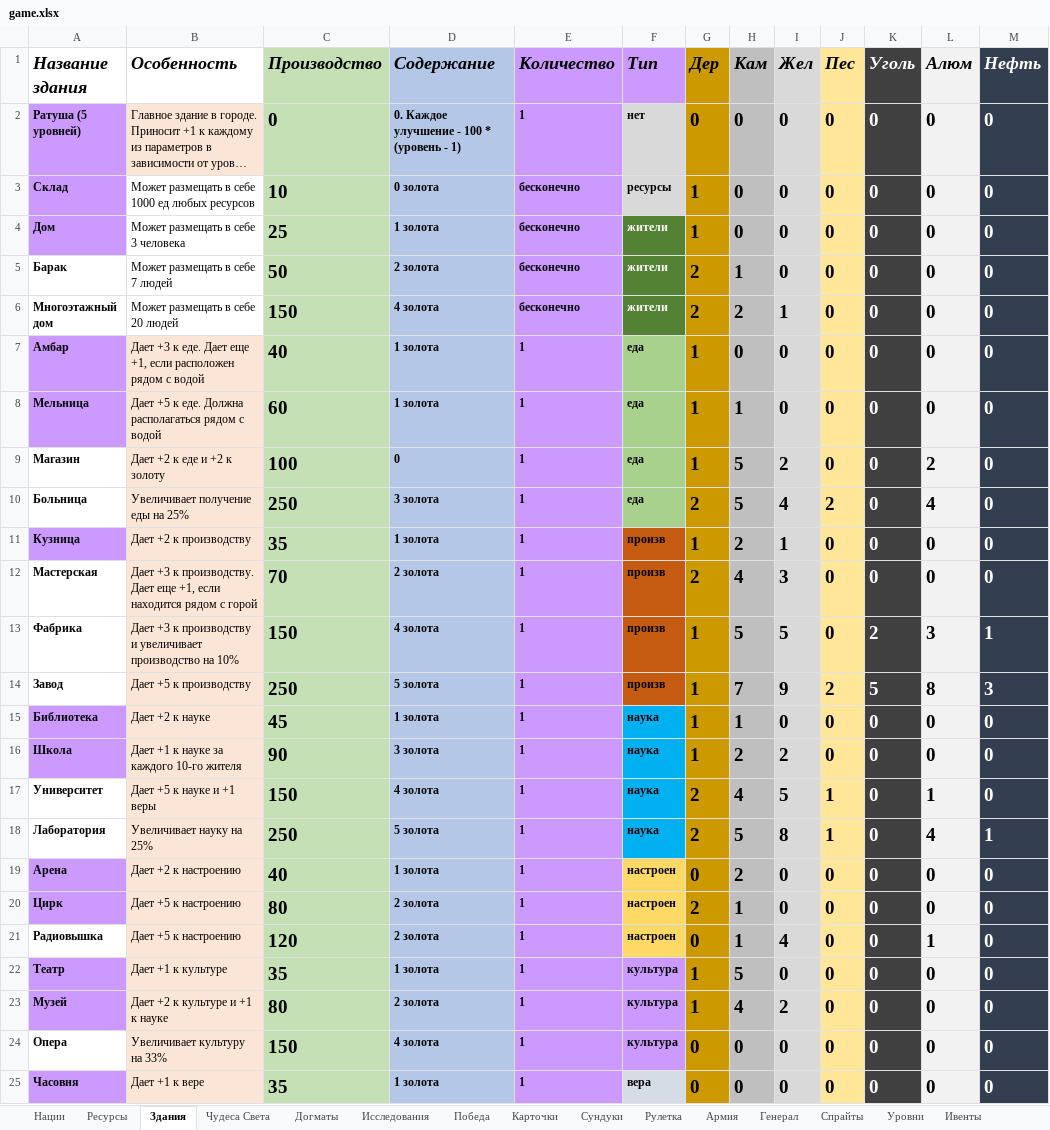
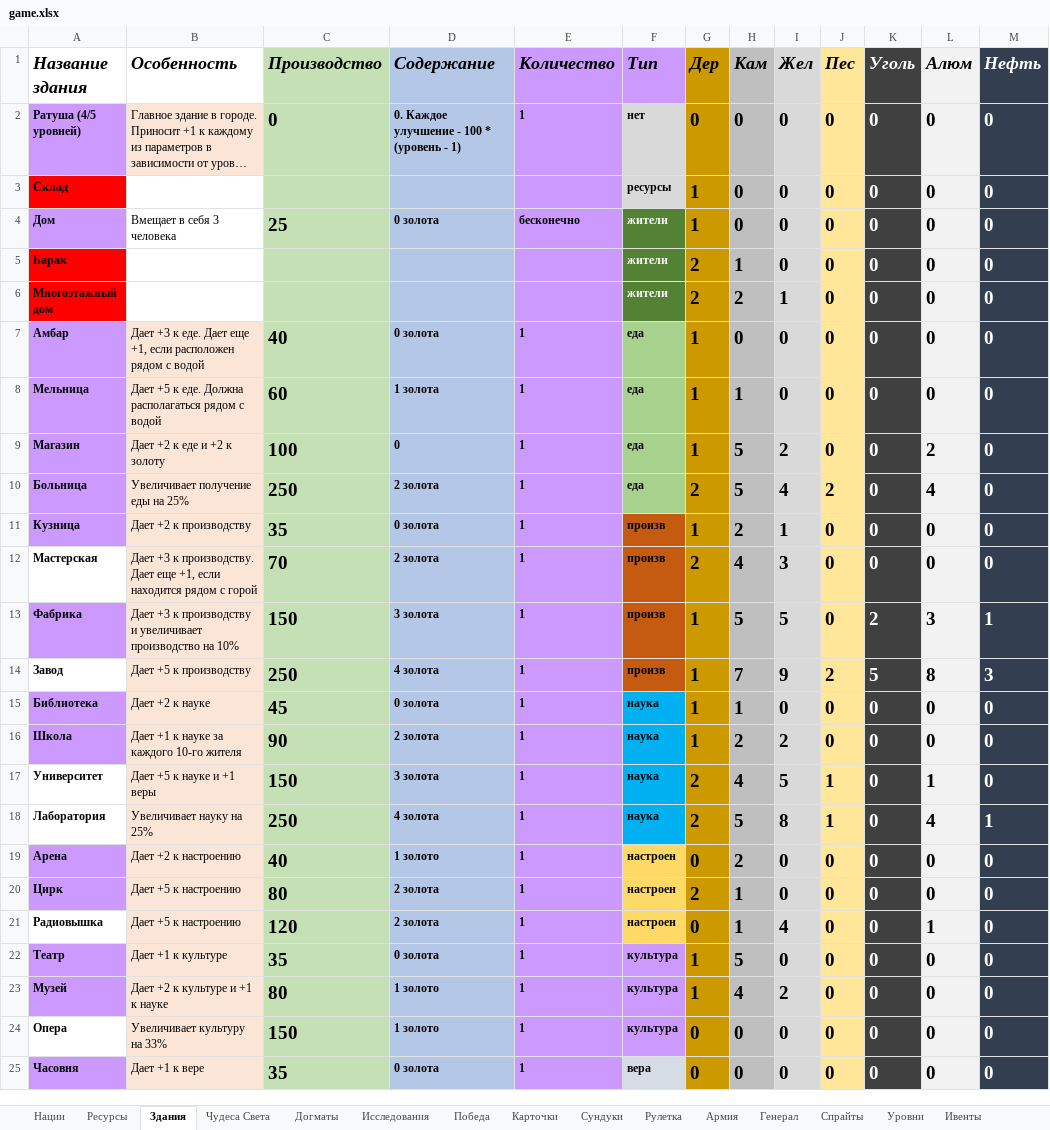
Before and after one commit to apcom52/Yoda, an Excel workbook: game.xlsx, sheet Здания, drawn as a sheet; only a part is shown; long unchanged cells end in …; values as stored, in another font and other column widths than the file's, no borders; charts and pictures not drawn; the diff covers the shown part only; the diff names each change by its address in the sheet, - before the commit and + after, or states it on an @@ line.

```diff
--- a/game.xlsx (sheet Здания)
+++ b/game.xlsx (sheet Здания)
-A2 (Название здания): Ратуша (5 уровней)
+A2 (Название здания): Ратуша (4/5 уровней)
-A3 fill: #CC99FF
+A3 fill: #FF0000
-B3 (Особенность): Может размещать в себе 1000 ед любых ресурсов
+B3 (Особенность): (empty)
-C3 (Производство): 10
+C3 (Производство): (empty)
-D3 (Содержание): 0 золота
+D3 (Содержание): (empty)
-E3 (Количество): бесконечно
+E3 (Количество): (empty)
-B4 (Особенность): Может размещать в себе 3 человека
+B4 (Особенность): Вмещает в себя 3 человека
-D4 (Содержание): 1 золота
+D4 (Содержание): 0 золота
-A5:A6 fill: none
+A5:A6 fill: #FF0000
-B5 (Особенность): Может размещать в себе 7 людей
+B5 (Особенность): (empty)
-C5 (Производство): 50
+C5 (Производство): (empty)
-D5 (Содержание): 2 золота
+D5 (Содержание): (empty)
-E5:E6 (Количество): бесконечно
+E5:E6 (Количество): (empty)
-B6 (Особенность): Может размещать в себе 20 людей
+B6 (Особенность): (empty)
-C6 (Производство): 150
+C6 (Производство): (empty)
-D6 (Содержание): 4 золота
+D6 (Содержание): (empty)
-D7 (Содержание): 1 золота
+D7 (Содержание): 0 золота
-A9:A10 fill: none
+A9:A10 fill: #CC99FF
-D10 (Содержание): 3 золота
+D10 (Содержание): 2 золота
-D11 (Содержание): 1 золота
+D11 (Содержание): 0 золота
-A13 fill: none
+A13 fill: #CC99FF
-D13 (Содержание): 4 золота
+D13 (Содержание): 3 золота
-D14 (Содержание): 5 золота
+D14 (Содержание): 4 золота
-D15 (Содержание): 1 золота
+D15 (Содержание): 0 золота
-D16 (Содержание): 3 золота
+D16 (Содержание): 2 золота
-D17 (Содержание): 4 золота
+D17 (Содержание): 3 золота
-D18 (Содержание): 5 золота
+D18 (Содержание): 4 золота
-D19 (Содержание): 1 золота
+D19 (Содержание): 1 золото
-D22 (Содержание): 1 золота
+D22 (Содержание): 0 золота
-D23 (Содержание): 2 золота
+D23 (Содержание): 1 золото
-D24 (Содержание): 4 золота
+D24 (Содержание): 1 золото
-D25 (Содержание): 1 золота
+D25 (Содержание): 0 золота
```
Also changed, not shown: 3 edited cells and cell formats elsewhere in this sheet, sheet Спрайты, sheet Догматы, sheet Чудеса Света, sheet Сундуки, sheet Нации, 52 other files.
